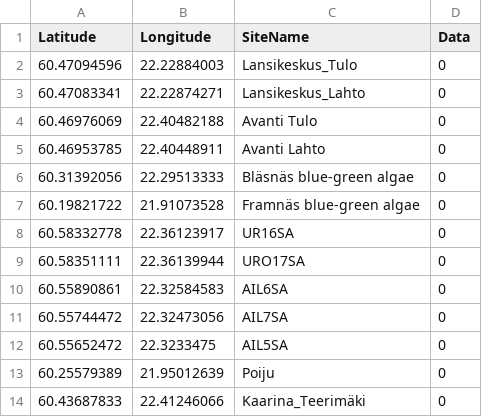
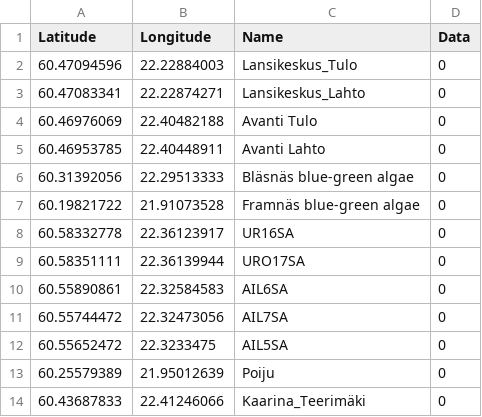
Before and after one commit to tuaswee/monitoring, a CSV file: TUAS_WEE_continuousMeasurementStations_test.csv, drawn as a sheet.

Commit message:
Update TUAS_WEE_continuousMeasurementStations_test.csv

```diff
--- a/TUAS_WEE_continuousMeasurementStations_test.csv
+++ b/TUAS_WEE_continuousMeasurementStations_test.csv
@@ -1,2 +1,2 @@
-Latitude;Longitude;SiteName;Data
+Latitude;Longitude;Name;Data
 60.47094596;22.22884003;Lansikeskus_Tulo;0
```
